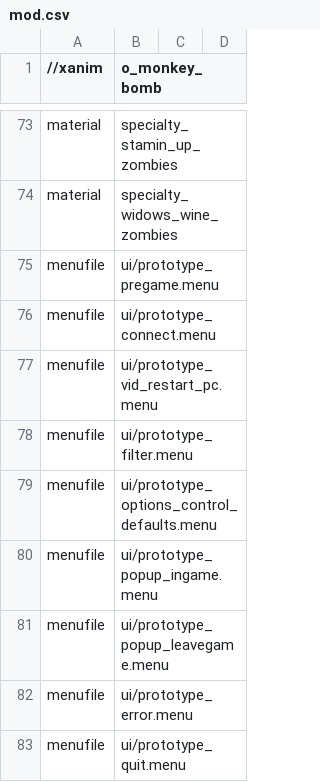
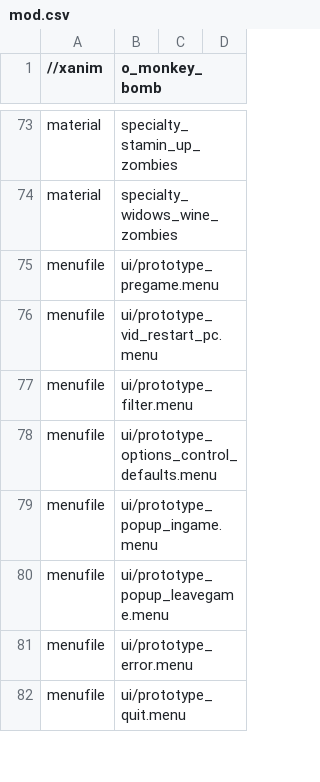
Before and after one commit to Keyware-Digital/NDU-Reloaded, a CSV file: mod.csv, drawn as a sheet; only a part is shown, gaps mark what is left out; the diff names each change by its address in the sheet, - before the commit and + after, or states it on an @@ line.

```diff
--- a/mod.csv
+++ b/mod.csv
-row 76: menufile | ui/prototype_connect.menu
```
Also changed, not shown: maps/didyouknow_coop.csv, 1 other file.
